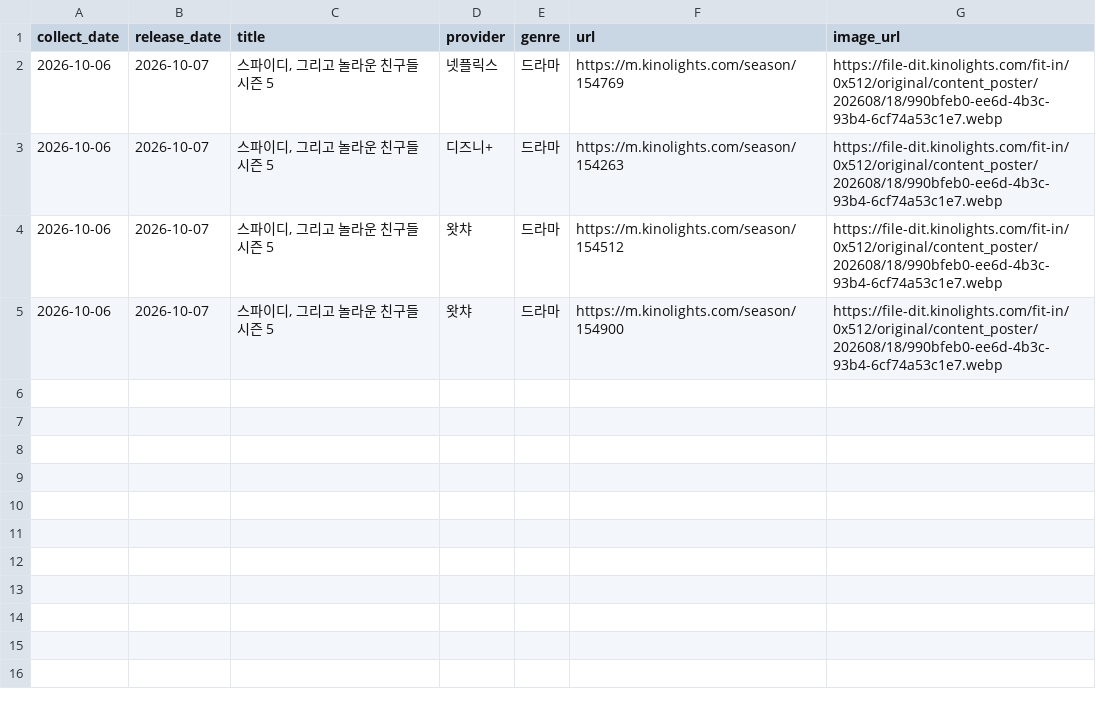
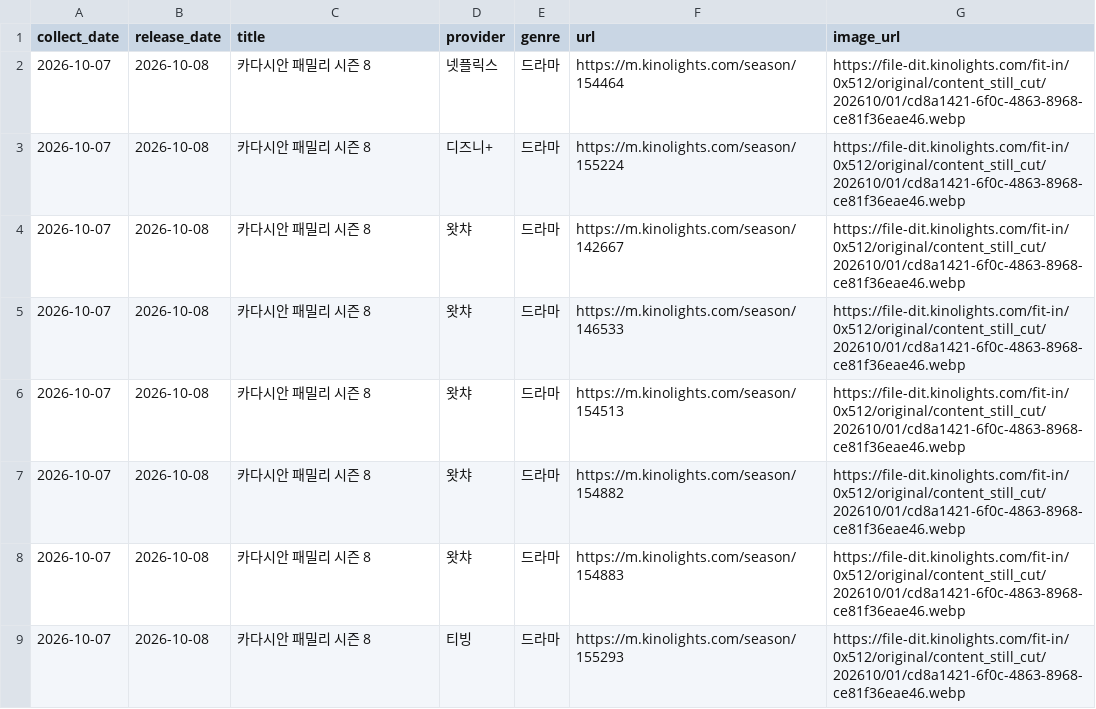
Before and after one commit to cig7624-art/kino-ranking, a CSV file: upcoming_releases.csv, drawn as a sheet.

```diff
--- a/upcoming_releases.csv
+++ b/upcoming_releases.csv
@@ -1,5 +1,9 @@
 collect_date,release_date,title,provider,genre,url,image_url
-2026-10-06,2026-10-07,"스파이디, 그리고 놀라운 친구들 시즌 5",넷플릭스,드라마,https://m.kinolights.com/season/154769,https://file-dit.kinolights.com/fit-in/0x512/original/content_poster/202608/18/990bfeb0-ee6d-4b3c-93b4-6cf74a53c1e7.webp
-2026-10-06,2026-10-07,"스파이디, 그리고 놀라운 친구들 시즌 5",디즈니+,드라마,https://m.kinolights.com/season/154263,https://file-dit.kinolights.com/fit-in/0x512/original/content_poster/202608/18/990bfeb0-ee6d-4b3c-93b4-6cf74a53c1e7.webp
-2026-10-06,2026-10-07,"스파이디, 그리고 놀라운 친구들 시즌 5",왓챠,드라마,https://m.kinolights.com/season/154512,https://file-dit.kinolights.com/fit-in/0x512/original/content_poster/202608/18/990bfeb0-ee6d-4b3c-93b4-6cf74a53c1e7.webp
-2026-10-06,2026-10-07,"스파이디, 그리고 놀라운 친구들 시즌 5",왓챠,드라마,https://m.kinolights.com/season/154900,https://file-dit.kinolights.com/fit-in/0x512/original/content_poster/202608/18/990bfeb0-ee6d-4b3c-93b4-6cf74a53c1e7.webp
+2026-10-07,2026-10-08,카다시안 패밀리 시즌 8,넷플릭스,드라마,https://m.kinolights.com/season/154464,https://file-dit.kinolights.com/fit-in/0x512/original/content_still_cut/202610/01/cd8a1421-6f0c-4863-8968-ce81f36eae46.webp
+2026-10-07,2026-10-08,카다시안 패밀리 시즌 8,디즈니+,드라마,https://m.kinolights.com/season/155224,https://file-dit.kinolights.com/fit-in/0x512/original/content_still_cut/202610/01/cd8a1421-6f0c-4863-8968-ce81f36eae46.webp
+2026-10-07,2026-10-08,카다시안 패밀리 시즌 8,왓챠,드라마,https://m.kinolights.com/season/142667,https://file-dit.kinolights.com/fit-in/0x512/original/content_still_cut/202610/01/cd8a1421-6f0c-4863-8968-ce81f36eae46.webp
+2026-10-07,2026-10-08,카다시안 패밀리 시즌 8,왓챠,드라마,https://m.kinolights.com/season/146533,https://file-dit.kinolights.com/fit-in/0x512/original/content_still_cut/202610/01/cd8a1421-6f0c-4863-8968-ce81f36eae46.webp
+2026-10-07,2026-10-08,카다시안 패밀리 시즌 8,왓챠,드라마,https://m.kinolights.com/season/154513,https://file-dit.kinolights.com/fit-in/0x512/original/content_still_cut/202610/01/cd8a1421-6f0c-4863-8968-ce81f36eae46.webp
+2026-10-07,2026-10-08,카다시안 패밀리 시즌 8,왓챠,드라마,https://m.kinolights.com/season/154882,https://file-dit.kinolights.com/fit-in/0x512/original/content_still_cut/202610/01/cd8a1421-6f0c-4863-8968-ce81f36eae46.webp
+2026-10-07,2026-10-08,카다시안 패밀리 시즌 8,왓챠,드라마,https://m.kinolights.com/season/154883,https://file-dit.kinolights.com/fit-in/0x512/original/content_still_cut/202610/01/cd8a1421-6f0c-4863-8968-ce81f36eae46.webp
+2026-10-07,2026-10-08,카다시안 패밀리 시즌 8,티빙,드라마,https://m.kinolights.com/season/155293,https://file-dit.kinolights.com/fit-in/0x512/original/content_still_cut/202610/01/cd8a1421-6f0c-4863-8968-ce81f36eae46.webp
```
Also changed, not shown: debug_upcoming_cards.csv, 3 other files.
